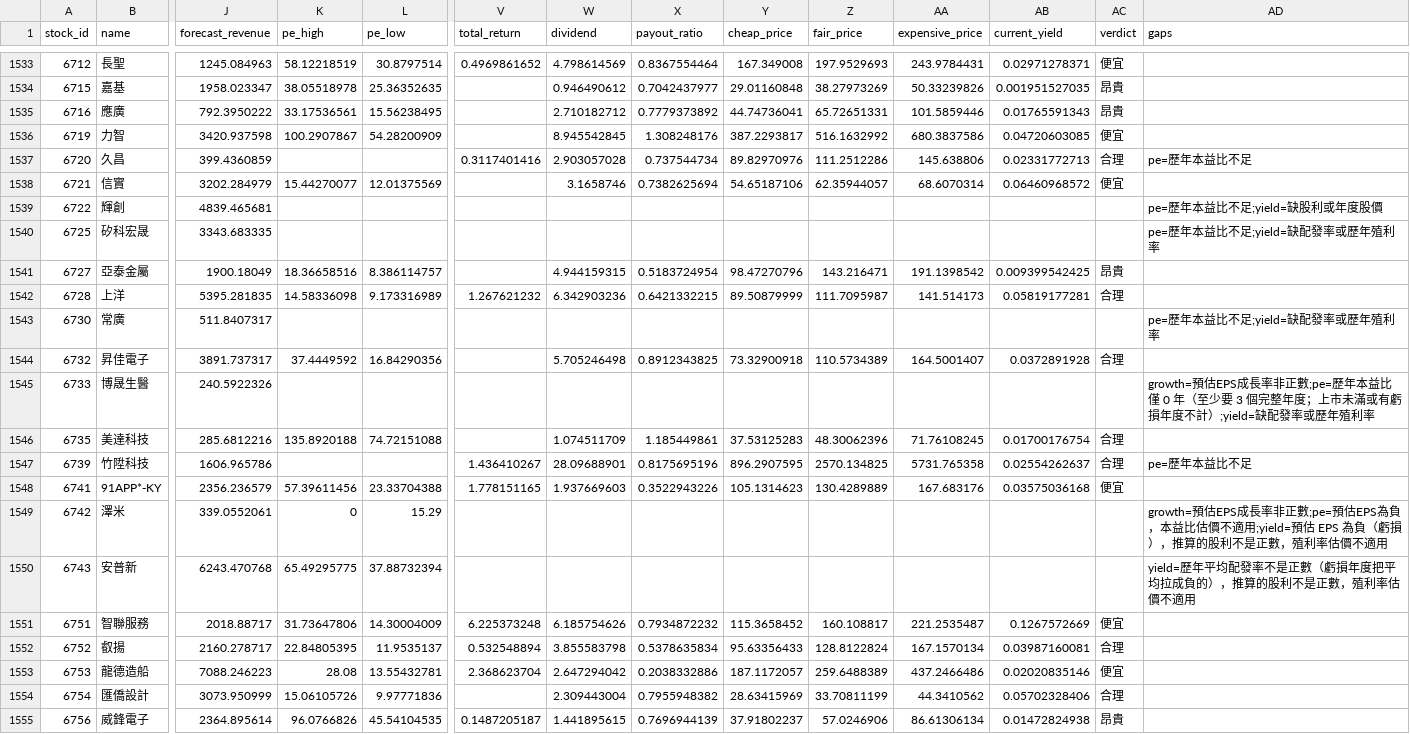
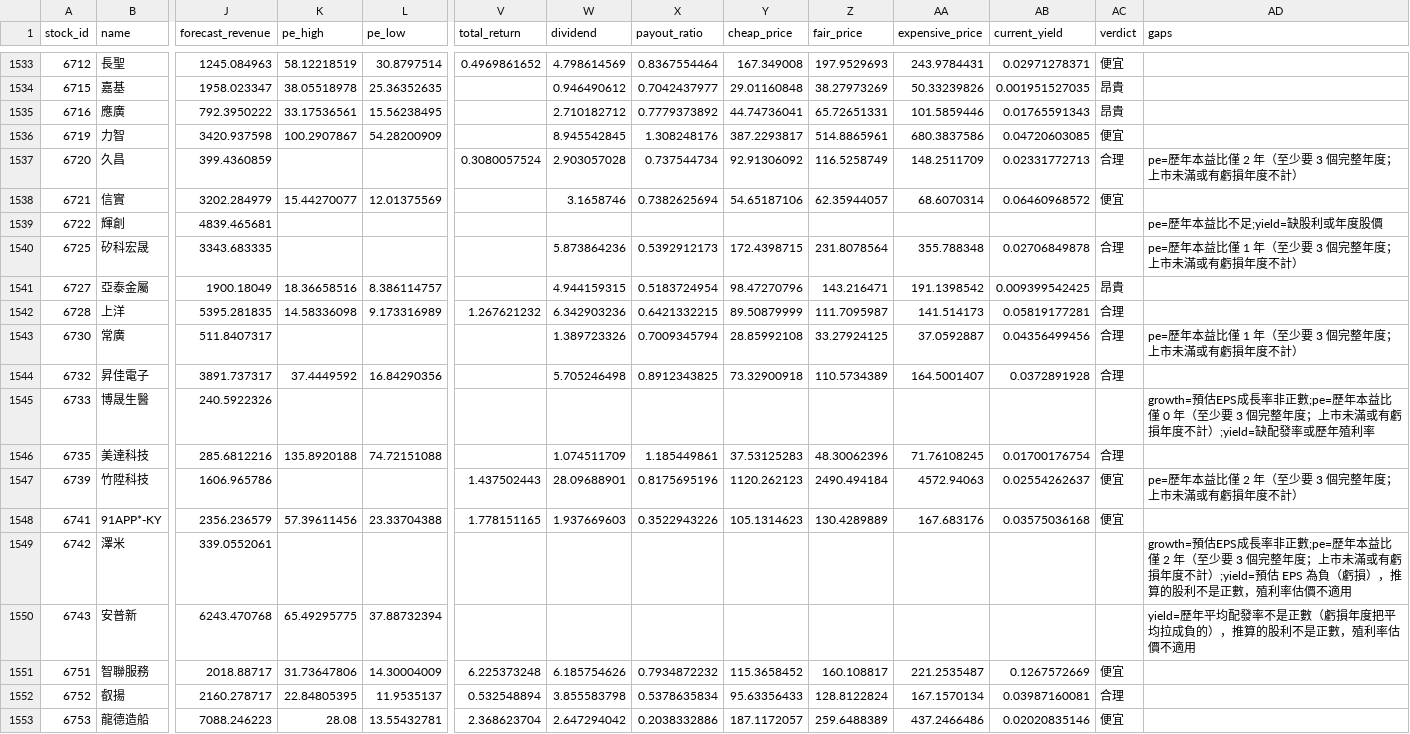
Before and after one commit to metallicatw/tw-six-metrics, a CSV file: data/valuations.csv, drawn as a sheet; only a part is shown, gaps mark what is left out; the shorter side is filled out with more unchanged rows; the diff covers the shown part only; the diff names each change by its address in the sheet, - before the commit and + after, or states it on an @@ line.

```diff
--- a/data/valuations.csv
+++ b/data/valuations.csv
-Z1536 (fair_price): 516.1632992
+Z1536 (fair_price): 514.8865961
-V1537 (total_return): 0.3117401416
+V1537 (total_return): 0.3080057524
-Y1537 (cheap_price): 89.82970976
+Y1537 (cheap_price): 92.91306092
-Z1537 (fair_price): 111.2512286
+Z1537 (fair_price): 116.5258749
-AA1537 (expensive_price): 145.638806
+AA1537 (expensive_price): 148.2511709
-AD1537 (gaps): pe=歷年本益比不足
+AD1537 (gaps): pe=歷年本益比僅 2 年（至少要 3 個完整年度；上市未滿或有虧損年度不計）
-W1540 (dividend): (empty)
+W1540 (dividend): 5.873864236
-X1540 (payout_ratio): (empty)
+X1540 (payout_ratio): 0.5392912173
-Y1540 (cheap_price): (empty)
+Y1540 (cheap_price): 172.4398715
-Z1540 (fair_price): (empty)
+Z1540 (fair_price): 231.8078564
-AA1540 (expensive_price): (empty)
+AA1540 (expensive_price): 355.788348
-AB1540 (current_yield): (empty)
+AB1540 (current_yield): 0.02706849878
-AC1540 (verdict): (empty)
+AC1540 (verdict): 合理
-AD1540 (gaps): pe=歷年本益比不足;yield=缺配發率或歷年殖利率
+AD1540 (gaps): pe=歷年本益比僅 1 年（至少要 3 個完整年度；上市未滿或有虧損年度不計）
-W1543 (dividend): (empty)
+W1543 (dividend): 1.389723326
-X1543 (payout_ratio): (empty)
+X1543 (payout_ratio): 0.7009345794
-Y1543 (cheap_price): (empty)
+Y1543 (cheap_price): 28.85992108
-Z1543 (fair_price): (empty)
+Z1543 (fair_price): 33.27924125
-AA1543 (expensive_price): (empty)
+AA1543 (expensive_price): 37.0592887
-AB1543 (current_yield): (empty)
+AB1543 (current_yield): 0.04356499456
-AC1543 (verdict): (empty)
+AC1543 (verdict): 合理
-AD1543 (gaps): pe=歷年本益比不足;yield=缺配發率或歷年殖利率
+AD1543 (gaps): pe=歷年本益比僅 1 年（至少要 3 個完整年度；上市未滿或有虧損年度不計）
-V1547 (total_return): 1.436410267
+V1547 (total_return): 1.437502443
-Y1547 (cheap_price): 896.2907595
+Y1547 (cheap_price): 1120.262123
-Z1547 (fair_price): 2570.134825
+Z1547 (fair_price): 2490.494184
-AA1547 (expensive_price): 5731.765358
+AA1547 (expensive_price): 4572.94063
-AC1547 (verdict): 合理
+AC1547 (verdict): 便宜
-AD1547 (gaps): pe=歷年本益比不足
+AD1547 (gaps): pe=歷年本益比僅 2 年（至少要 3 個完整年度；上市未滿或有虧損年度不計）
-K1549 (pe_high): 0
+K1549 (pe_high): (empty)
-L1549 (pe_low): 15.29
+L1549 (pe_low): (empty)
-AD1549 (gaps): …非正數;pe=預估EPS為負，本益比估價不適用;yield=預估…
+AD1549 (gaps): …非正數;pe=歷年本益比僅 2 年（至少要 3 個完整年度；上市未滿或有虧損年度不計）;yield=預估…
```
Also changed, not shown: 65 edited cells elsewhere in this file, data/aipick/talks/index.csv, 45 other files.
